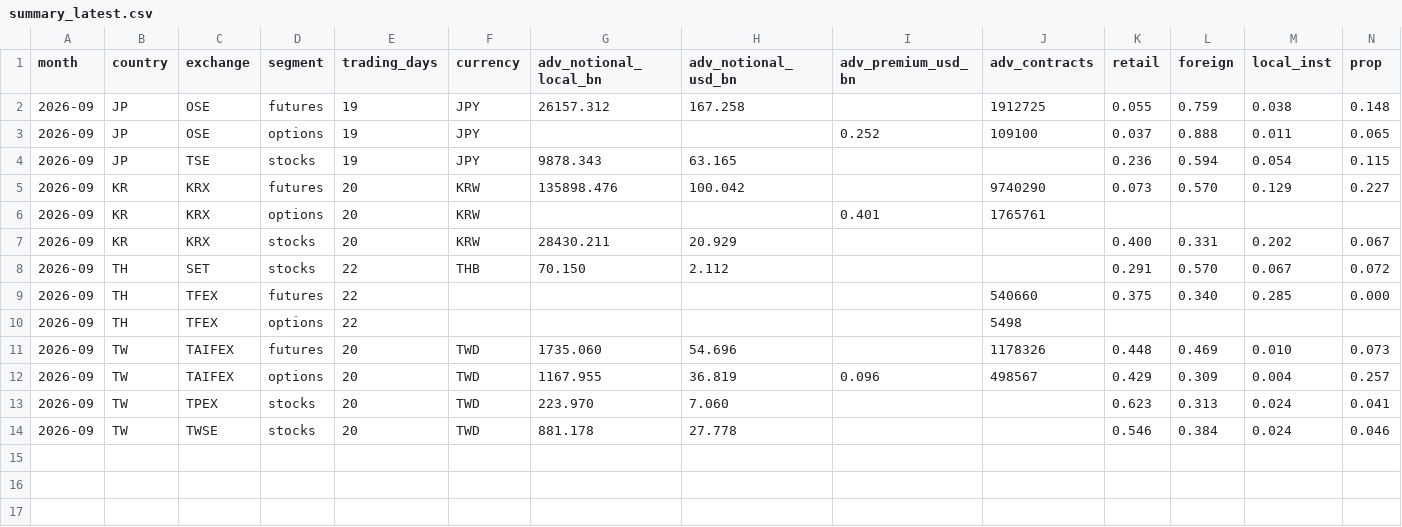
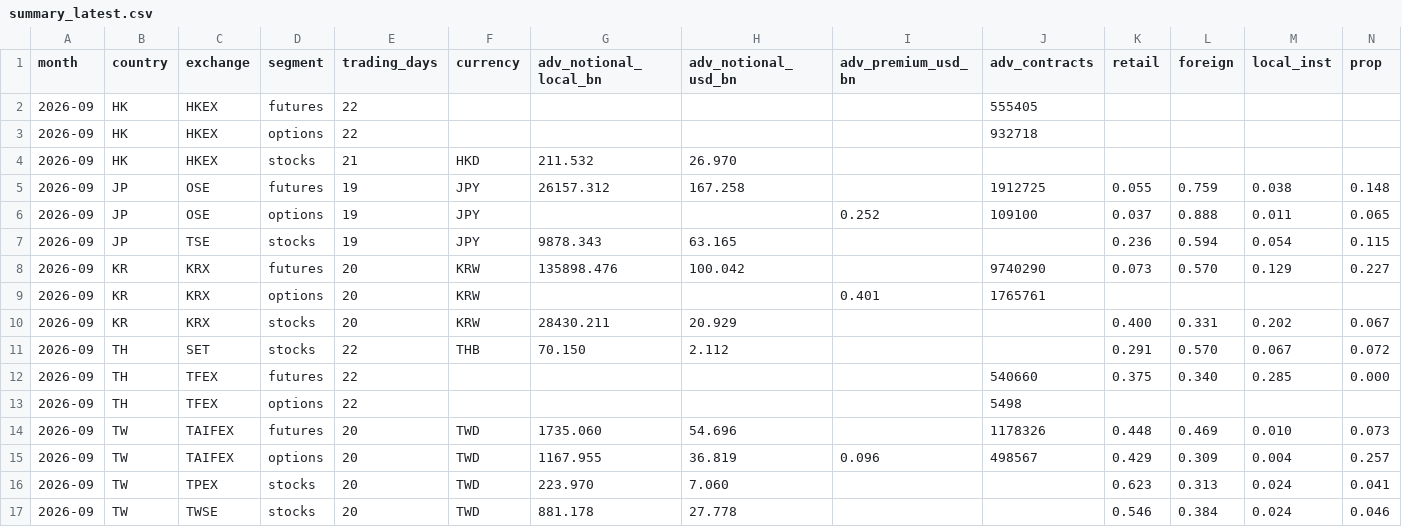
Before and after one commit to nemo810488/apac-exchange-monitor, a CSV file: summary_latest.csv, drawn as a sheet; only a part is shown; rows hold the shown columns only; the diff names each change by its address in the sheet, - before the commit and + after, or states it on an @@ line.

```diff
--- a/summary_latest.csv
+++ b/summary_latest.csv
+row 2: 2026-09 | HK | HKEX | futures | 22 |  |  |  |  | 555405
+row 3: 2026-09 | HK | HKEX | options | 22 |  |  |  |  | 932718
+row 4: 2026-09 | HK | HKEX | stocks | 21 | HKD | 211.532 | 26.970
```
Also changed, not shown: venues.csv, 5 other files.
